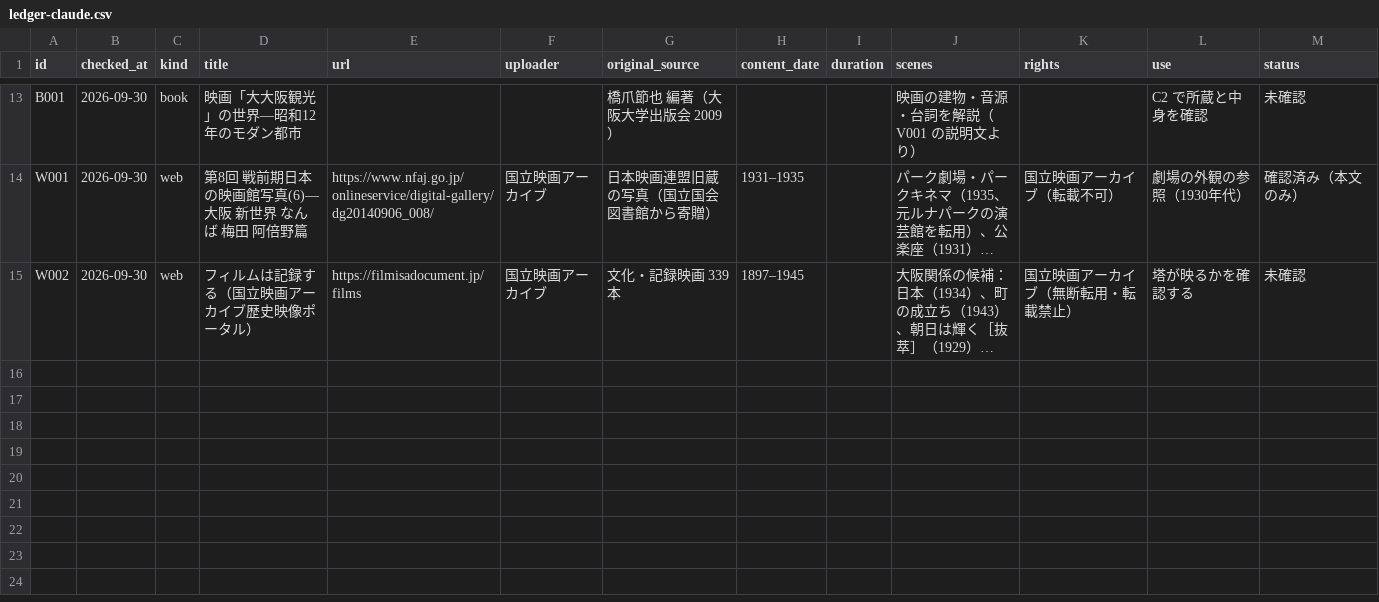
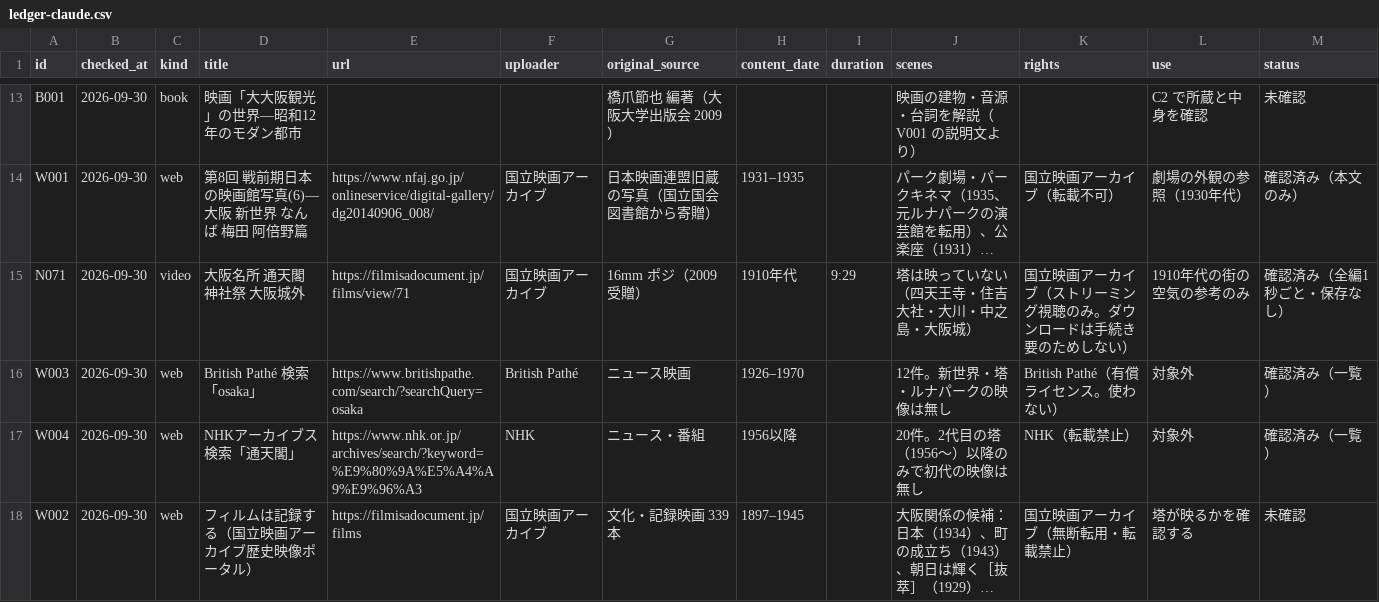
Before and after one commit to Roman-zebra/Website_history_Github, a CSV file: docs/shinsekai/research/ledger-claude.csv, drawn as a sheet; only a part is shown, gaps mark what is left out; long unchanged cells end in …; the diff names each change by its address in the sheet, - before the commit and + after, or states it on an @@ line.

```diff
--- a/docs/shinsekai/research/ledger-claude.csv
+++ b/docs/shinsekai/research/ledger-claude.csv
+row 15: N071 | 2026-09-30 | video | 大阪名所 通天閣 神社祭 大阪城外 | https://filmisadocument.jp/films/view/71 | 国立映画アーカイブ | 16mm ポジ（2009 受贈） | 1910年代 | 9:29 | 塔は映っていない（四天王寺・住吉大社・大川・中之島・大阪城） | 国立映画アーカイブ（ストリーミング視聴のみ。ダウンロードは手続き要のためしない） | 1910年代の街の空気の参考のみ | 確認済み（全編1秒ごと・保存なし）
+row 16: W003 | 2026-09-30 | web | British Pathé 検索「osaka」 | https://www.britishpathe.com/search/?searchQuery=osaka | British Pathé | ニュース映画 | 1926–1970 |  | 12件。新世界・塔・ルナパークの映像は無し | British Pathé（有償ライセンス。使わない） | 対象外 | 確認済み（一覧）
+row 17: W004 | 2026-09-30 | web | NHKアーカイブス 検索「通天閣」 | https://www.nhk.or.jp/archives/search/?keyword=%E9%80%9A%E5%A4%A9%E9%96%A3 | NHK | ニュース・番組 | 1956以降 |  | 20件。2代目の塔（1956〜）以降のみで初代の映像は無し | NHK（転載禁止） | 対象外 | 確認済み（一覧）
```
Also changed, not shown: docs/shinsekai/ledger.csv, 12 other files.
